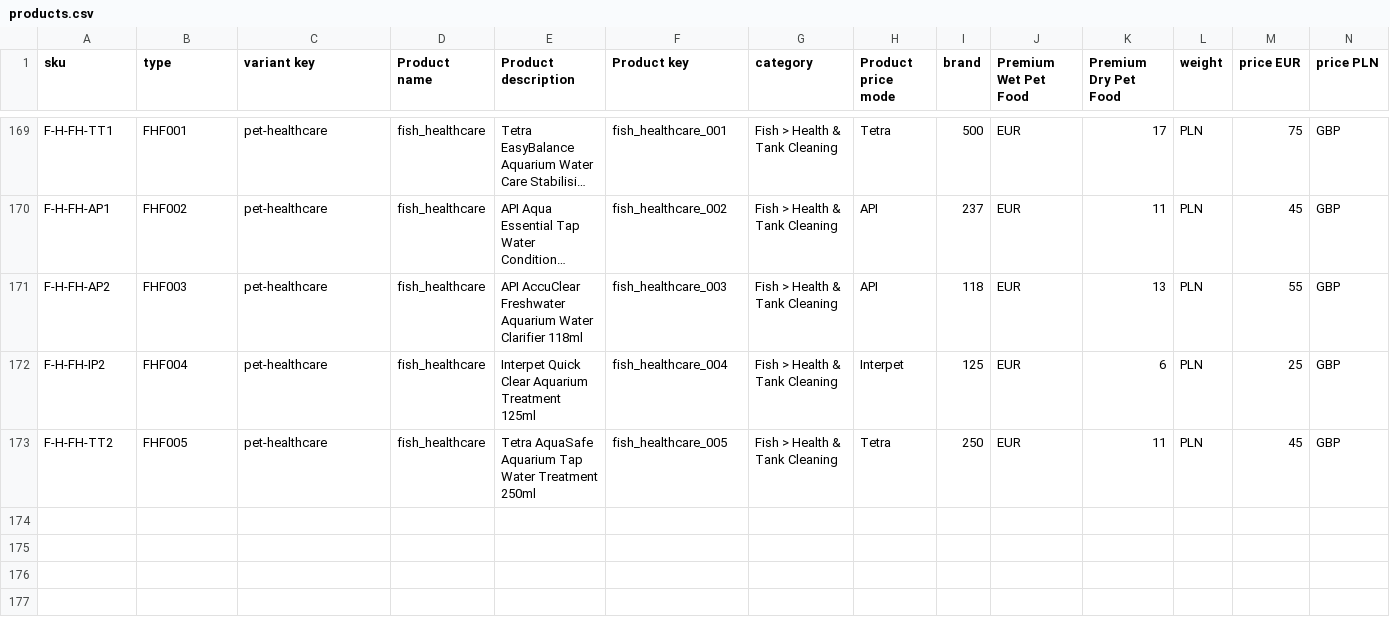
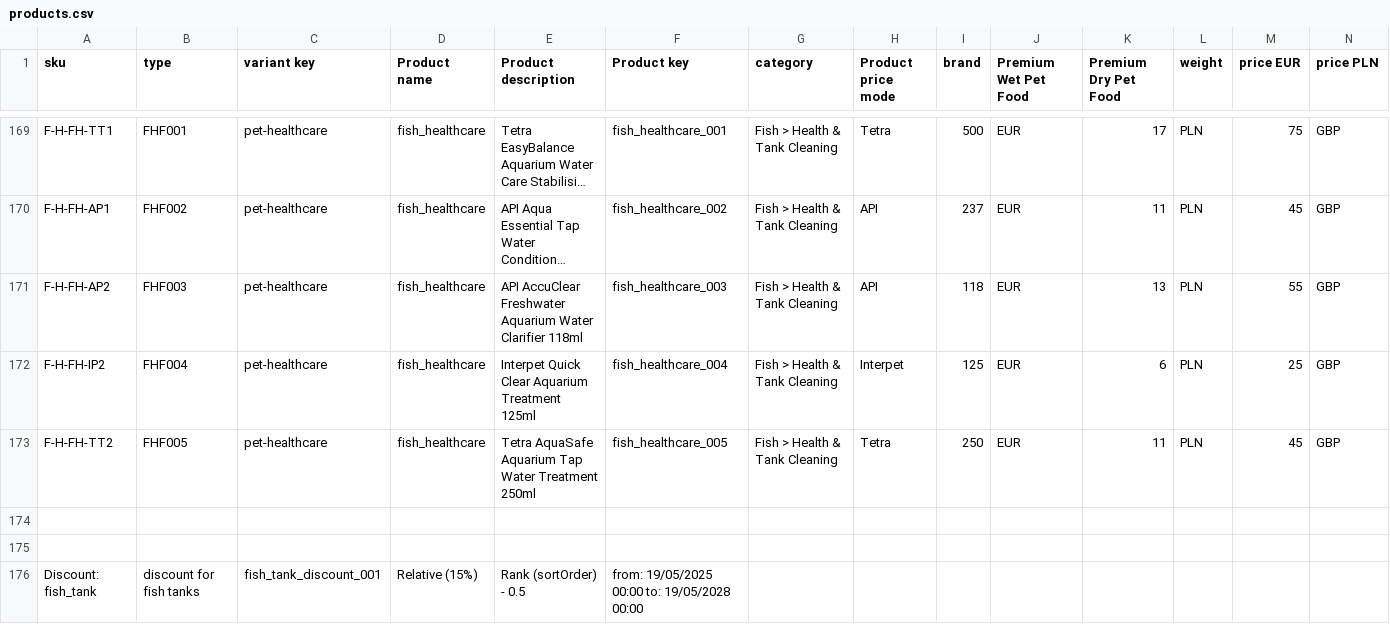
Before and after one commit to sorcerers-apprentices/eCommerce-Application, a CSV file: public/products.csv, drawn as a sheet; only a part is shown, gaps mark what is left out; long unchanged cells end in …; rows hold the shown columns only; the diff names each change by its address in the sheet, - before the commit and + after, or states it on an @@ line.

Commit message:
feat: add catalog with cards, fetch products according category, add pagination

```diff
--- a/public/products.csv
+++ b/public/products.csv
+row 174: (empty)
+row 175: (empty)
+row 176: Discount: fish_tank | discount for fish tanks | fish_tank_discount_001 | Relative (15%) | Rank (sortOrder) - 0.5 | from: 19/05/2025 00:00 to: 19/05/2028 00:00
```
Also changed, not shown: 14 other files.
